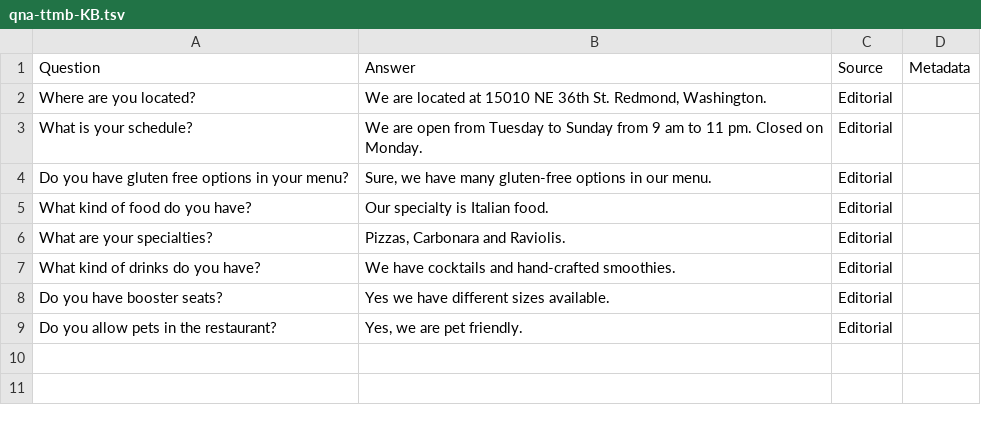
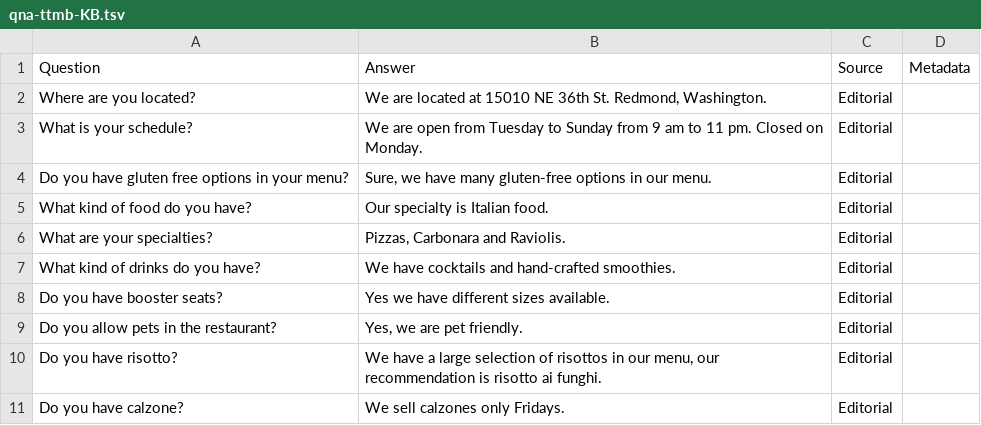
Before and after one commit to microsoft/BuildAnIntelligentBot, a TSV file: resources/qna-ttmb-KB.tsv, drawn as a sheet; the diff names each change by its address in the sheet, - before the commit and + after, or states it on an @@ line.

```diff
--- a/resources/qna-ttmb-KB.tsv
+++ b/resources/qna-ttmb-KB.tsv
+row 10: Do you have risotto? | We have a large selection of risottos in our menu, our recommendation is risotto ai funghi. | Editorial
+row 11: Do you have calzone? | We sell calzones only Fridays. | Editorial
```
Also changed, not shown: 35 other files.
